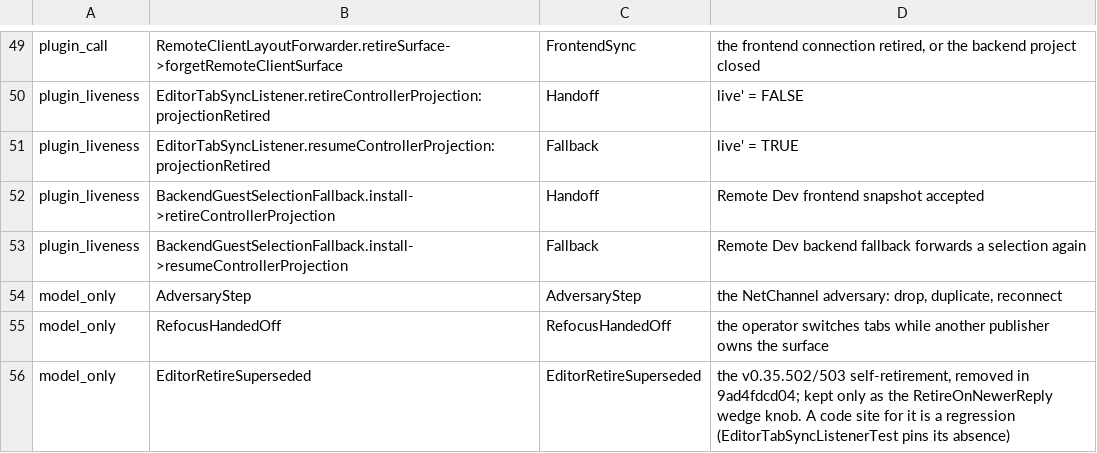
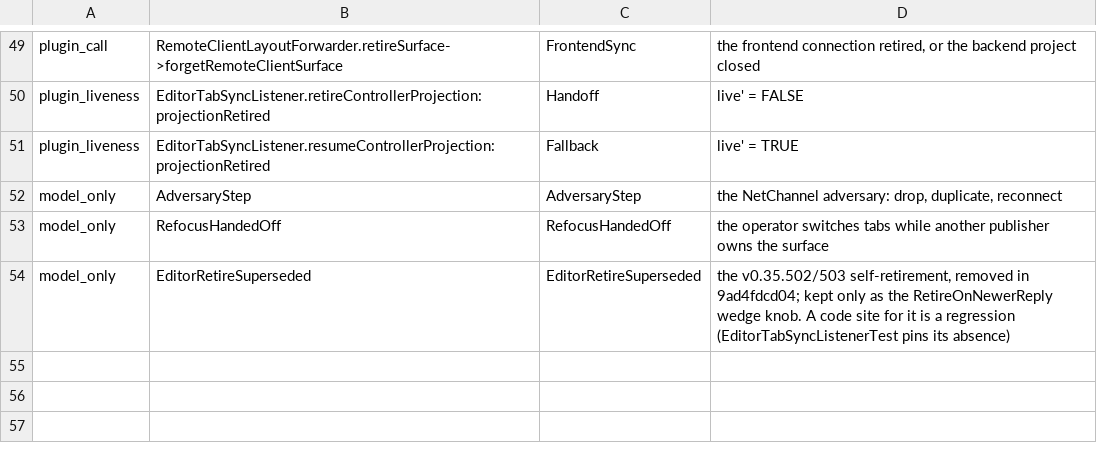
Before and after one commit to btakita/agent-doc, a TSV file: formal/tla/PassiveTmuxSyncRetireNet.conformance.tsv, drawn as a sheet; only a part is shown, gaps mark what is left out.

Commit message:
test(formal): retire private fallback binding
Keep the historical surface-retirement scenario as a regression model while
removing conformance bindings to the Marketplace-prohibited backend fallback
that no longer exists in production.

```diff
--- a/formal/tla/PassiveTmuxSyncRetireNet.conformance.tsv
+++ b/formal/tla/PassiveTmuxSyncRetireNet.conformance.tsv
@@ -51,4 +51,2 @@ plugin_liveness	EditorTabSyncListener.retireControllerProjection:projectionRetir
 plugin_liveness	EditorTabSyncListener.resumeControllerProjection:projectionRetired	Fallback	live' = TRUE
-plugin_liveness	BackendGuestSelectionFallback.install->retireControllerProjection	Handoff	Remote Dev frontend snapshot accepted
-plugin_liveness	BackendGuestSelectionFallback.install->resumeControllerProjection	Fallback	Remote Dev backend fallback forwards a selection again
 model_only	AdversaryStep	AdversaryStep	the NetChannel adversary: drop, duplicate, reconnect
```
Also changed, not shown: 4 other files.
